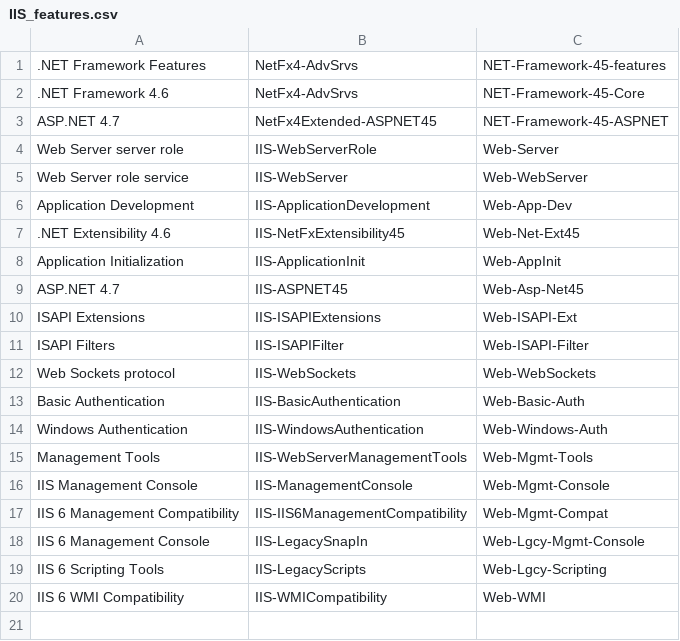
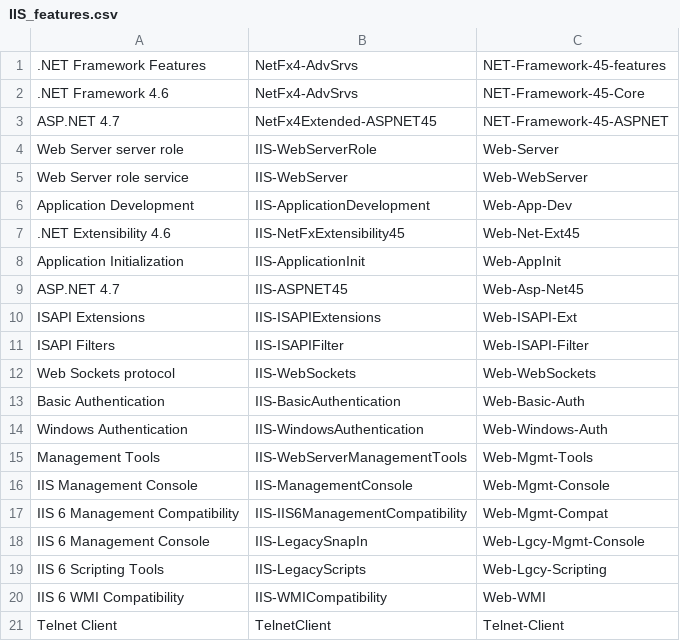
Before and after one commit to edsann/bat-vbs-scripts, a CSV file: _automate/IIS_features.csv, drawn as a sheet; the diff names each change by its address in the sheet, - before the commit and + after, or states it on an @@ line.

```diff
--- a/_automate/IIS_features.csv
+++ b/_automate/IIS_features.csv
+row 21: Telnet Client | TelnetClient | Telnet-Client
```
Also changed, not shown: 3 other files.
